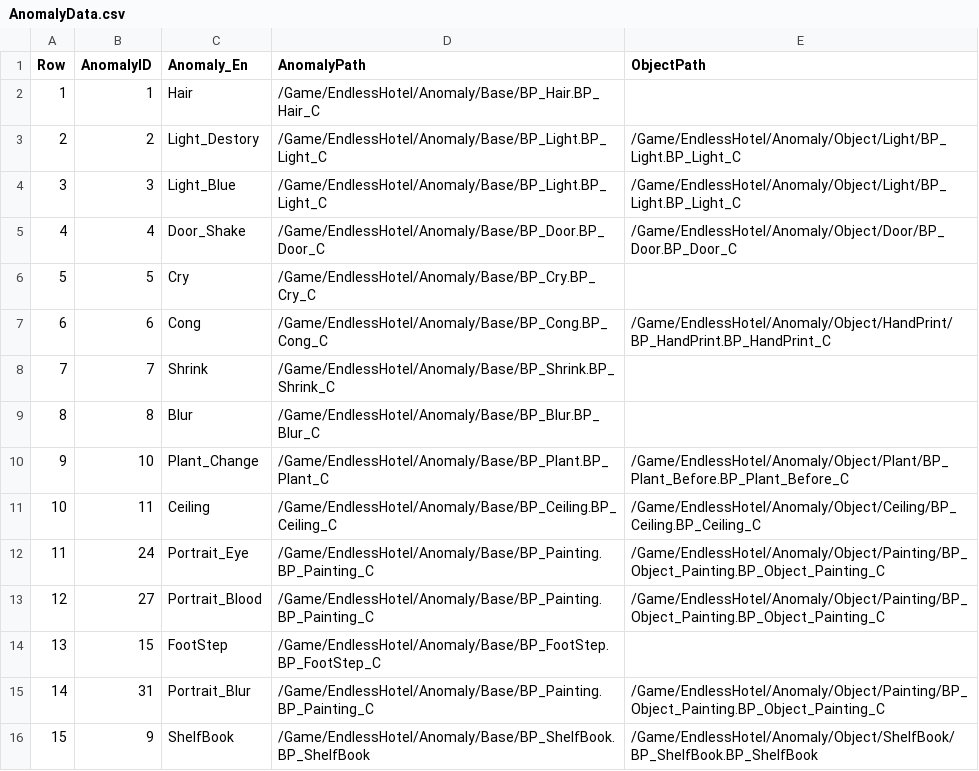
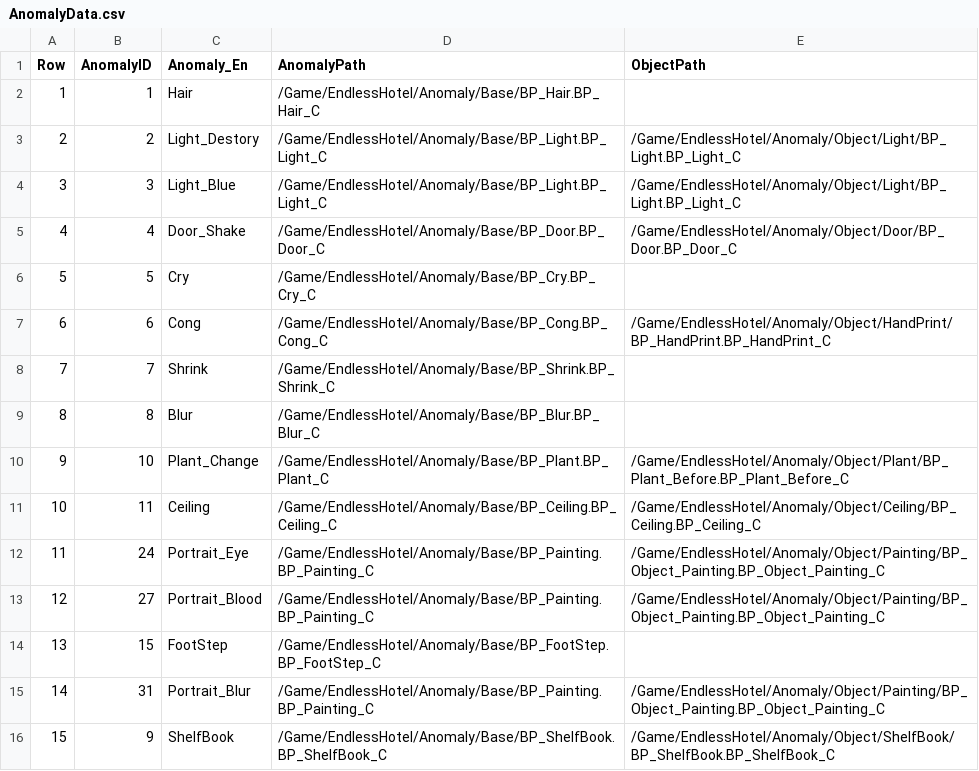
Before and after one commit to pknu-wap/Endless-Hotel, a CSV file: Source/Endless_Hotel/Data/Anomaly/AnomalyData.csv, drawn as a sheet.

```diff
--- a/Source/Endless_Hotel/Data/Anomaly/AnomalyData.csv
+++ b/Source/Endless_Hotel/Data/Anomaly/AnomalyData.csv
@@ -15,2 +15,2 @@
 14,31,Portrait_Blur,/Game/EndlessHotel/Anomaly/Base/BP_Painting.BP_Painting_C,/Game/EndlessHotel/Anomaly/Object/Painting/BP_Object_Painting.BP_Object_Painting_C
-15,9,ShelfBook,/Game/EndlessHotel/Anomaly/Base/BP_ShelfBook.BP_ShelfBook,/Game/EndlessHotel/Anomaly/Object/ShelfBook/BP_ShelfBook.BP_ShelfBook
+15,9,ShelfBook,/Game/EndlessHotel/Anomaly/Base/BP_ShelfBook.BP_ShelfBook_C,/Game/EndlessHotel/Anomaly/Object/ShelfBook/BP_ShelfBook.BP_ShelfBook_C
```
Also changed, not shown: 15 other files.
